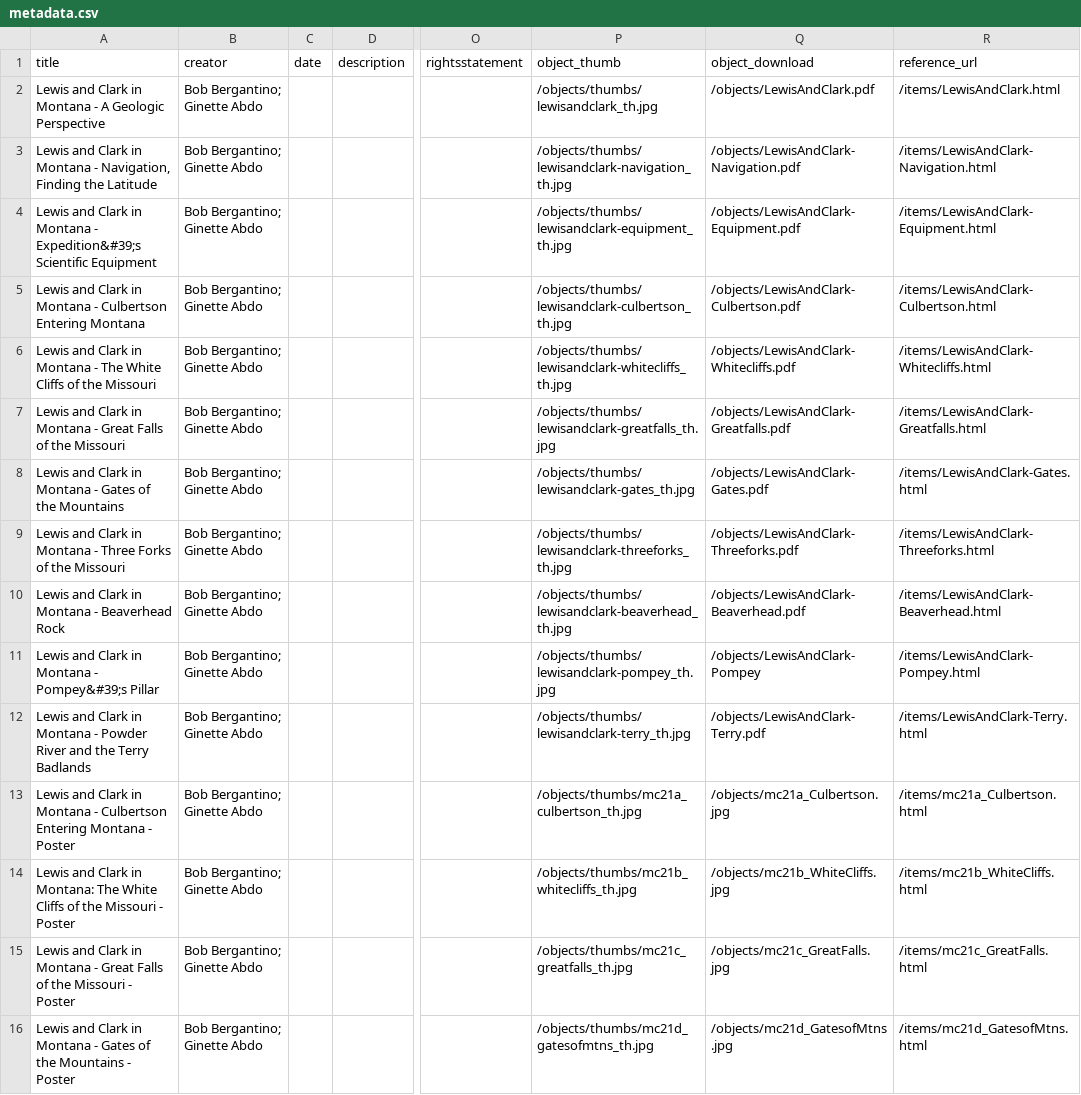
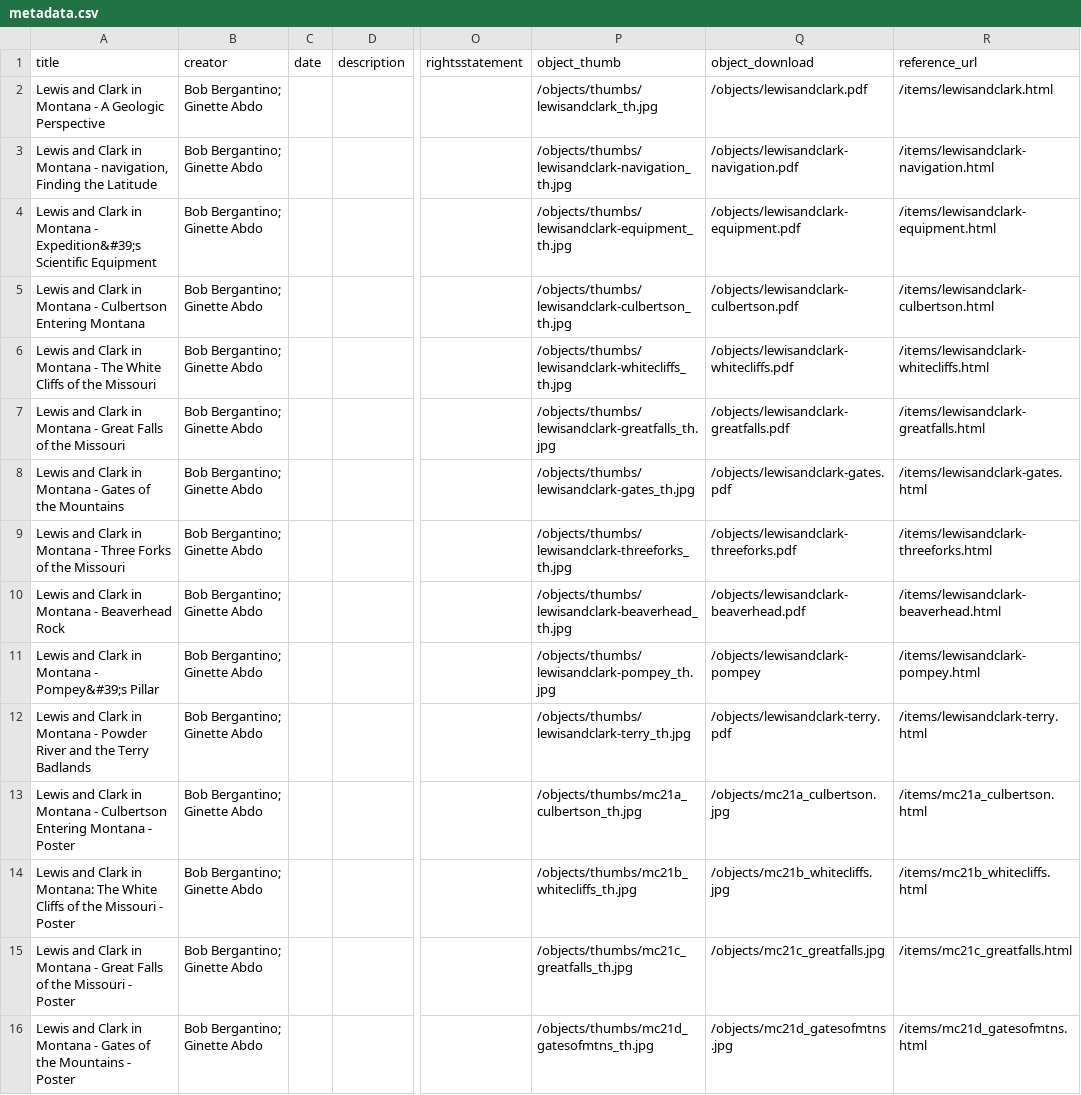
Before and after one commit to cc3199/mbmg-master, a CSV file: _site/assets/data/metadata.csv, drawn as a sheet; only a part is shown, gaps mark what is left out; the diff covers the shown part only; the diff names each change by its address in the sheet, - before the commit and + after, or states it on an @@ line.

```diff
--- a/_site/assets/data/metadata.csv
+++ b/_site/assets/data/metadata.csv
-Q2 (object_download): /objects/LewisAndClark.pdf
+Q2 (object_download): /objects/lewisandclark.pdf
-R2 (reference_url): /items/LewisAndClark.html
+R2 (reference_url): /items/lewisandclark.html
-A3 (title): …Montana - Navigation, Finding the…
+A3 (title): …Montana - navigation, Finding the…
-Q3 (object_download): /objects/LewisAndClark-Navigation.pdf
+Q3 (object_download): /objects/lewisandclark-navigation.pdf
-R3 (reference_url): /items/LewisAndClark-Navigation.html
+R3 (reference_url): /items/lewisandclark-navigation.html
-Q4 (object_download): /objects/LewisAndClark-Equipment.pdf
+Q4 (object_download): /objects/lewisandclark-equipment.pdf
-R4 (reference_url): /items/LewisAndClark-Equipment.html
+R4 (reference_url): /items/lewisandclark-equipment.html
-Q5 (object_download): /objects/LewisAndClark-Culbertson.pdf
+Q5 (object_download): /objects/lewisandclark-culbertson.pdf
-R5 (reference_url): /items/LewisAndClark-Culbertson.html
+R5 (reference_url): /items/lewisandclark-culbertson.html
-Q6 (object_download): /objects/LewisAndClark-Whitecliffs.pdf
+Q6 (object_download): /objects/lewisandclark-whitecliffs.pdf
-R6 (reference_url): /items/LewisAndClark-Whitecliffs.html
+R6 (reference_url): /items/lewisandclark-whitecliffs.html
-Q7 (object_download): /objects/LewisAndClark-Greatfalls.pdf
+Q7 (object_download): /objects/lewisandclark-greatfalls.pdf
-R7 (reference_url): /items/LewisAndClark-Greatfalls.html
+R7 (reference_url): /items/lewisandclark-greatfalls.html
-Q8 (object_download): /objects/LewisAndClark-Gates.pdf
+Q8 (object_download): /objects/lewisandclark-gates.pdf
-R8 (reference_url): /items/LewisAndClark-Gates.html
+R8 (reference_url): /items/lewisandclark-gates.html
-Q9 (object_download): /objects/LewisAndClark-Threeforks.pdf
+Q9 (object_download): /objects/lewisandclark-threeforks.pdf
-R9 (reference_url): /items/LewisAndClark-Threeforks.html
+R9 (reference_url): /items/lewisandclark-threeforks.html
-Q10 (object_download): /objects/LewisAndClark-Beaverhead.pdf
+Q10 (object_download): /objects/lewisandclark-beaverhead.pdf
-R10 (reference_url): /items/LewisAndClark-Beaverhead.html
+R10 (reference_url): /items/lewisandclark-beaverhead.html
-Q11 (object_download): /objects/LewisAndClark-Pompey
+Q11 (object_download): /objects/lewisandclark-pompey
-R11 (reference_url): /items/LewisAndClark-Pompey.html
+R11 (reference_url): /items/lewisandclark-pompey.html
-Q12 (object_download): /objects/LewisAndClark-Terry.pdf
+Q12 (object_download): /objects/lewisandclark-terry.pdf
-R12 (reference_url): /items/LewisAndClark-Terry.html
+R12 (reference_url): /items/lewisandclark-terry.html
-Q13 (object_download): /objects/mc21a_Culbertson.jpg
+Q13 (object_download): /objects/mc21a_culbertson.jpg
-R13 (reference_url): /items/mc21a_Culbertson.html
+R13 (reference_url): /items/mc21a_culbertson.html
-Q14 (object_download): /objects/mc21b_WhiteCliffs.jpg
+Q14 (object_download): /objects/mc21b_whitecliffs.jpg
-R14 (reference_url): /items/mc21b_WhiteCliffs.html
+R14 (reference_url): /items/mc21b_whitecliffs.html
-Q15 (object_download): /objects/mc21c_GreatFalls.jpg
+Q15 (object_download): /objects/mc21c_greatfalls.jpg
-R15 (reference_url): /items/mc21c_GreatFalls.html
+R15 (reference_url): /items/mc21c_greatfalls.html
-Q16 (object_download): /objects/mc21d_GatesofMtns.jpg
+Q16 (object_download): /objects/mc21d_gatesofmtns.jpg
-R16 (reference_url): /items/mc21d_GatesofMtns.html
+R16 (reference_url): /items/mc21d_gatesofmtns.html
```
Also changed, not shown: 15 edited cells elsewhere in this file, 34 other files.
